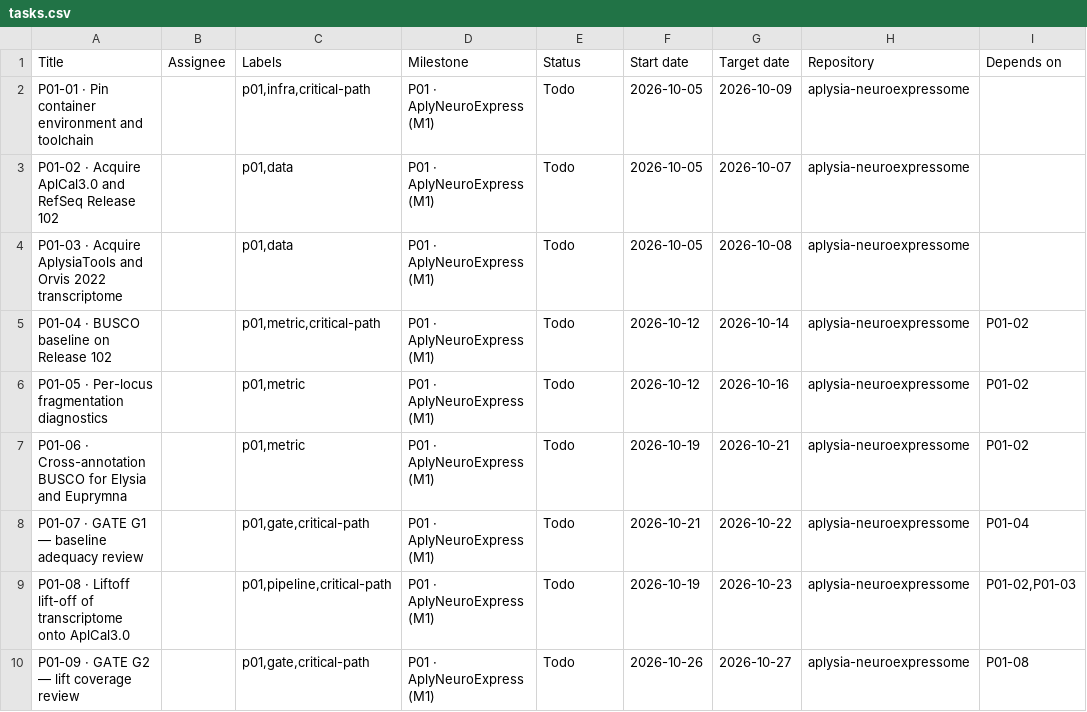
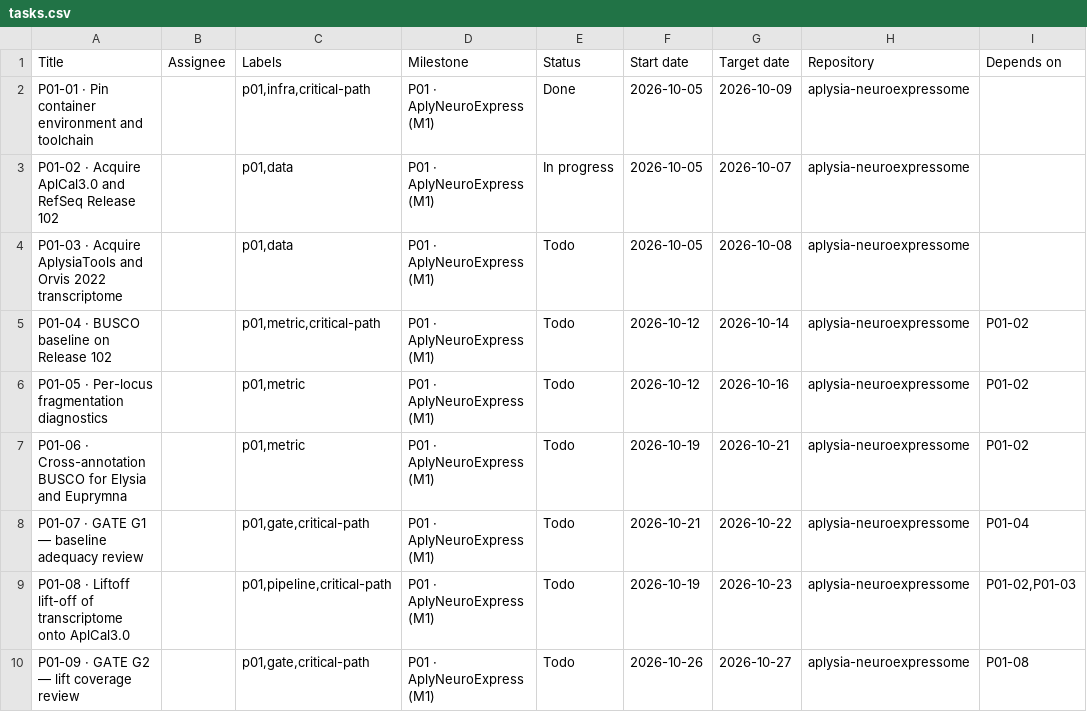
Before and after one commit to hwilner/aplysia-neuroexpressome, a CSV file: gantt/tasks.csv, drawn as a sheet; only a part is shown; the diff names each change by its address in the sheet, - before the commit and + after, or states it on an @@ line.

Commit message:
P01-02.1: create the data layout and confirm raw/ is gitignored
The layout the pipeline and the Dockerfile expect did not exist in the
repository. The Dockerfile creates /workspace/data/raw, /workspace/data/
derived and /workspace/results inside the image, and .dockerignore keeps
the raw data out of the build context, but the repository itself had no
data/ directory at all, so a clean clone had nowhere to put an input and
no manifest to record its checksum in.

The ignore rules were the other half of the problem. They read

    data/raw/
    data/derived/

which excludes the directories themselves, and git does not descend into an
excluded directory - so a .gitkeep placed inside one was ignored too, and
the directory would still have been missing from a fresh clone. The rules
now exclude the contents and keep the directory:

    /data/raw/*
    !/data/raw/.gitkeep

A file dropped into data/raw/ does not reach git; data/manifest.tsv, which
is how an input is versioned - by the SHA-256 of its bytes rather than by
committing the bytes - does.

tests/test_data_layout.py checks the behaviour rather than the text of the
rule: that a raw file is ignored, that the .gitkeep files are not, that a
file written into the raw directory never reaches git status, and that the
keep files are actually tracked. The last one matters most. A .gitkeep
that is never committed leaves the directory missing from a clone, which
is the defect this change exists to fix. The suite is 93 tests, up from 82.

The register copies in gantt/ are brought up to date with the programme
register: P01-01.5 was finished on 2026-11-06 and this repository's own
copy still said Todo, and P01-02.1 is now Done.

```diff
--- a/gantt/tasks.csv
+++ b/gantt/tasks.csv
-E2 (Status): Todo
+E2 (Status): Done
-E3 (Status): Todo
+E3 (Status): In progress
```
Also changed, not shown: 7 other files.
